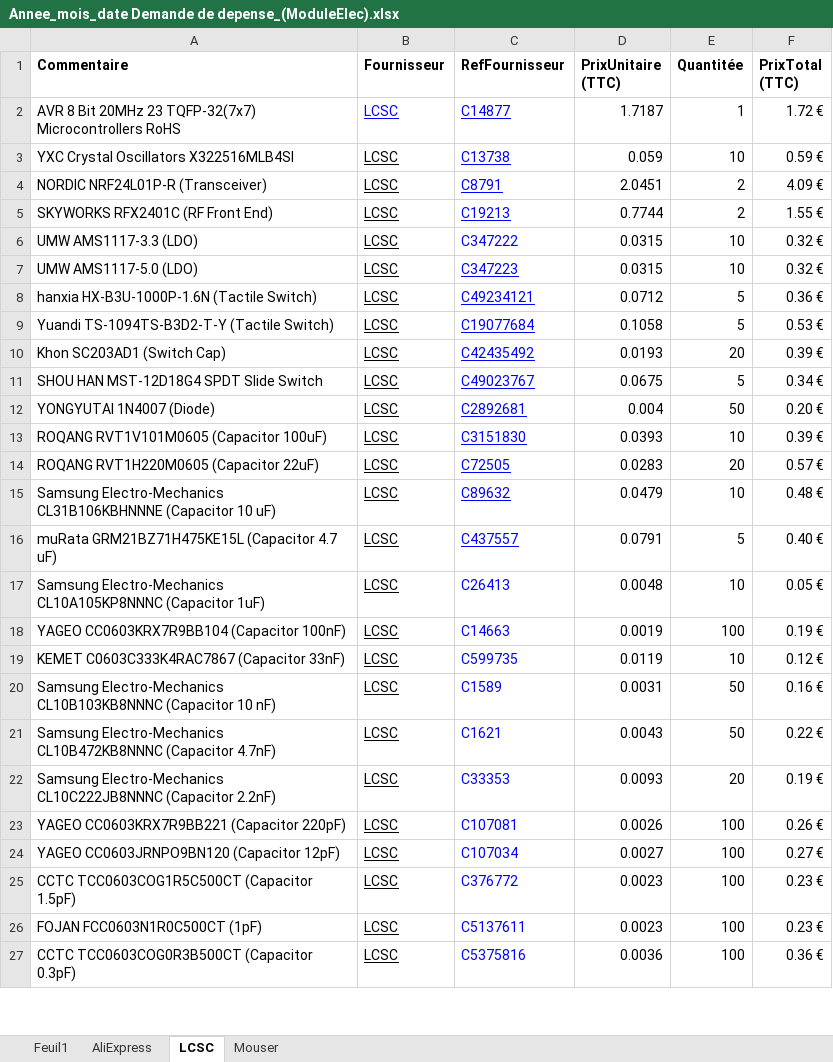
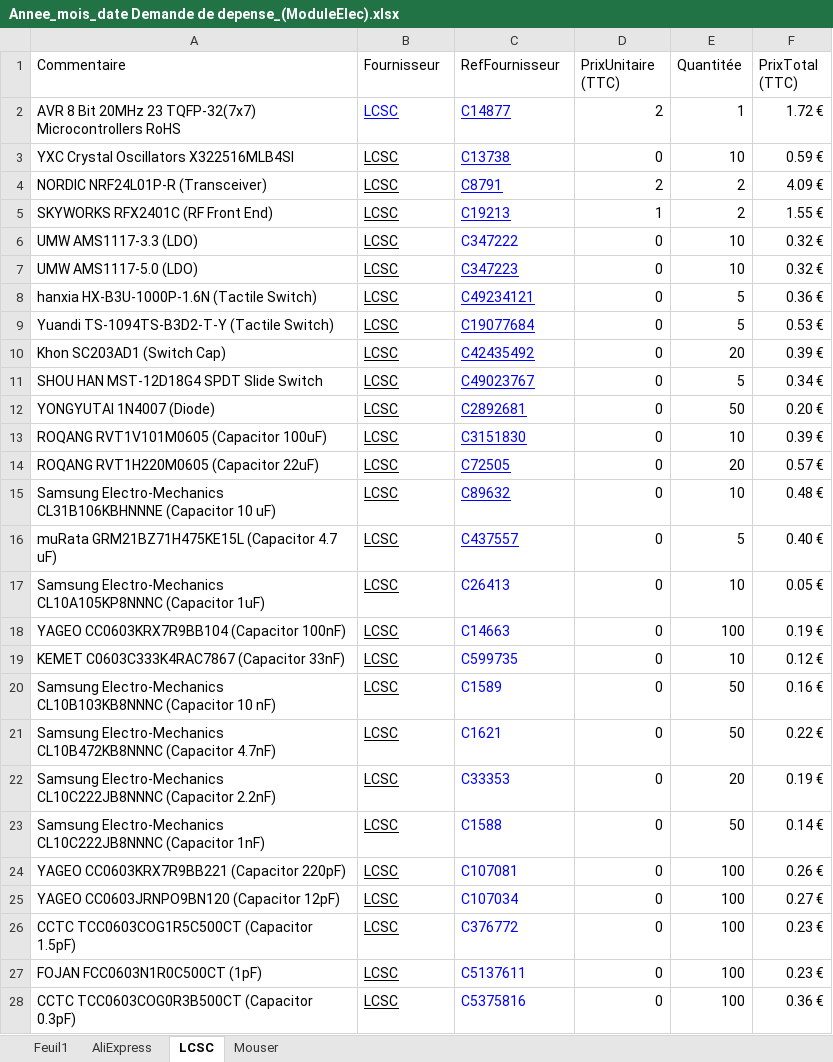
Before and after one commit to le-flav-b/VEMAR, an Excel workbook: kicad/BOM/Annee_mois_date Demande de depense_(ModuleElec).xlsx, sheet LCSC, drawn as a sheet; only a part is shown; values as stored, in another font and other column widths than the file's, no borders; charts and pictures and conditional formats not drawn; addresses are those after the commit; the diff covers the shown part only; the diff names each change by its address in the sheet, - before the commit and + after, or states it on an @@ line.

Commit message:
add resistor 330Ohm, capacitor 1nF

```diff
--- a/kicad/BOM/Annee_mois_date Demande de depense_(ModuleElec).xlsx (sheet LCSC)
+++ b/kicad/BOM/Annee_mois_date Demande de depense_(ModuleElec).xlsx (sheet LCSC)
-A1:F1 bold: on
+A1:F1 bold: off
-D2 (PrixUnitaire (TTC)): 1.7187
+D2 (PrixUnitaire (TTC)): 2
-D3 (PrixUnitaire (TTC)): 0.059
+D3 (PrixUnitaire (TTC)): 0
-D4 (PrixUnitaire (TTC)): 2.0451
+D4 (PrixUnitaire (TTC)): 2
-D5 (PrixUnitaire (TTC)): 0.7744
+D5 (PrixUnitaire (TTC)): 1
-D6:D7 (PrixUnitaire (TTC)): 0.0315
+D6:D7 (PrixUnitaire (TTC)): 0
-D8 (PrixUnitaire (TTC)): 0.0712
+D8 (PrixUnitaire (TTC)): 0
-D9 (PrixUnitaire (TTC)): 0.1058
+D9 (PrixUnitaire (TTC)): 0
-D10 (PrixUnitaire (TTC)): 0.0193
+D10 (PrixUnitaire (TTC)): 0
-D11 (PrixUnitaire (TTC)): 0.0675
+D11 (PrixUnitaire (TTC)): 0
-D12 (PrixUnitaire (TTC)): 0.004
+D12 (PrixUnitaire (TTC)): 0
-D13 (PrixUnitaire (TTC)): 0.0393
+D13 (PrixUnitaire (TTC)): 0
-D14 (PrixUnitaire (TTC)): 0.0283
+D14 (PrixUnitaire (TTC)): 0
-D15 (PrixUnitaire (TTC)): 0.0479
+D15 (PrixUnitaire (TTC)): 0
-D16 (PrixUnitaire (TTC)): 0.0791
+D16 (PrixUnitaire (TTC)): 0
-D17 (PrixUnitaire (TTC)): 0.0048
+D17 (PrixUnitaire (TTC)): 0
-D18 (PrixUnitaire (TTC)): 0.0019
+D18 (PrixUnitaire (TTC)): 0
-D19 (PrixUnitaire (TTC)): 0.0119
+D19 (PrixUnitaire (TTC)): 0
-D20 (PrixUnitaire (TTC)): 0.0031
+D20 (PrixUnitaire (TTC)): 0
-D21 (PrixUnitaire (TTC)): 0.0043
+D21 (PrixUnitaire (TTC)): 0
-D22 (PrixUnitaire (TTC)): 0.0093
+D22 (PrixUnitaire (TTC)): 0
+row 23: Samsung Electro-Mechanics CL10C222JB8NNNC (Capacitor 1nF) | LCSC | C1588 | 0 | 50 | 0.14 €
-D24 (PrixUnitaire (TTC)): 0.0026
+D24 (PrixUnitaire (TTC)): 0
-D25 (PrixUnitaire (TTC)): 0.0027
+D25 (PrixUnitaire (TTC)): 0
-D26:D27 (PrixUnitaire (TTC)): 0.0023
+D26:D27 (PrixUnitaire (TTC)): 0
-D28 (PrixUnitaire (TTC)): 0.0036
+D28 (PrixUnitaire (TTC)): 0
```
Also changed, not shown: 1 added row and 19 edited cells elsewhere in this sheet, sheet AliExpress, sheet Feuil1, sheet Mouser, formulas that keep their value, charts or pictures.
